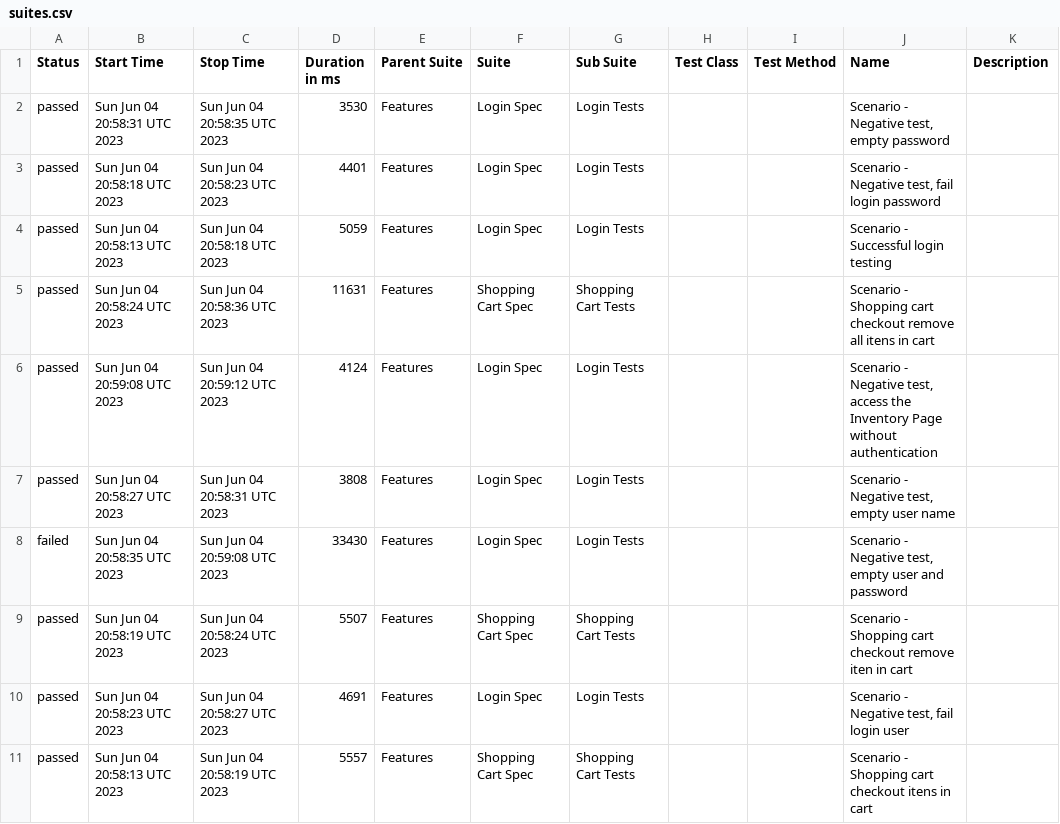
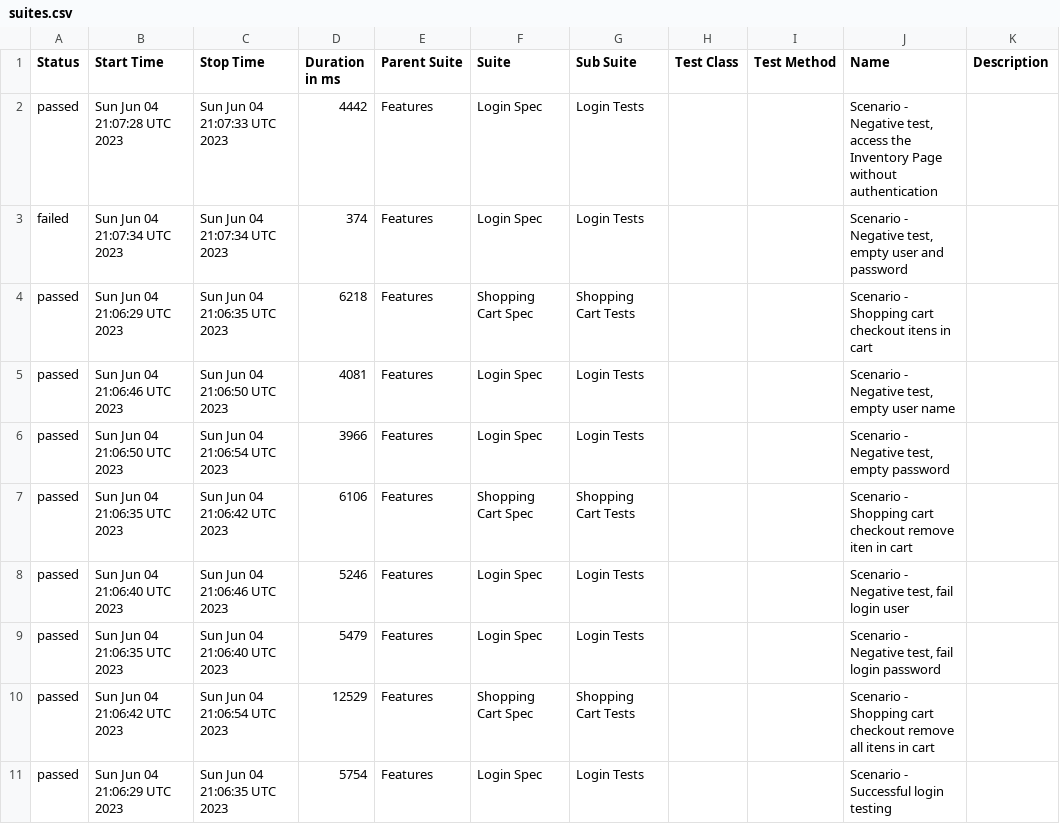
Before and after one commit to reinaldorossetti/robot_atdd_playwright_saucedemo, a CSV file: firefox/data/suites.csv, drawn as a sheet.

```diff
--- a/firefox/data/suites.csv
+++ b/firefox/data/suites.csv
@@ -1,11 +1,11 @@
 "Status","Start Time","Stop Time","Duration in ms","Parent Suite","Suite","Sub Suite","Test Class","Test Method","Name","Description"
-"passed","Sun Jun 04 20:58:31 UTC 2023","Sun Jun 04 20:58:35 UTC 2023","3530","Features","Login Spec","Login Tests","","","Scenario - Negative test, empty password",""
-"passed","Sun Jun 04 20:58:18 UTC 2023","Sun Jun 04 20:58:23 UTC 2023","4401","Features","Login Spec","Login Tests","","","Scenario - Negative test, fail login password",""
-"passed","Sun Jun 04 20:58:13 UTC 2023","Sun Jun 04 20:58:18 UTC 2023","5059","Features","Login Spec","Login Tests","","","Scenario - Successful login testing",""
-"passed","Sun Jun 04 20:58:24 UTC 2023","Sun Jun 04 20:58:36 UTC 2023","11631","Features","Shopping Cart Spec","Shopping Cart Tests","","","Scenario - Shopping cart checkout remove all itens in cart",""
-"passed","Sun Jun 04 20:59:08 UTC 2023","Sun Jun 04 20:59:12 UTC 2023","4124","Features","Login Spec","Login Tests","","","Scenario - Negative test, access the Inventory Page without authentication",""
-"passed","Sun Jun 04 20:58:27 UTC 2023","Sun Jun 04 20:58:31 UTC 2023","3808","Features","Login Spec","Login Tests","","","Scenario - Negative test, empty user name",""
-"failed","Sun Jun 04 20:58:35 UTC 2023","Sun Jun 04 20:59:08 UTC 2023","33430","Features","Login Spec","Login Tests","","","Scenario - Negative test, empty user and password",""
-"passed","Sun Jun 04 20:58:19 UTC 2023","Sun Jun 04 20:58:24 UTC 2023","5507","Features","Shopping Cart Spec","Shopping Cart Tests","","","Scenario - Shopping cart checkout remove iten in cart",""
-"passed","Sun Jun 04 20:58:23 UTC 2023","Sun Jun 04 20:58:27 UTC 2023","4691","Features","Login Spec","Login Tests","","","Scenario - Negative test, fail login user",""
-"passed","Sun Jun 04 20:58:13 UTC 2023","Sun Jun 04 20:58:19 UTC 2023","5557","Features","Shopping Cart Spec","Shopping Cart Tests","","","Scenario - Shopping cart checkout itens in cart",""
+"passed","Sun Jun 04 21:07:28 UTC 2023","Sun Jun 04 21:07:33 UTC 2023","4442","Features","Login Spec","Login Tests","","","Scenario - Negative test, access the Inventory Page without authentication",""
+"failed","Sun Jun 04 21:07:34 UTC 2023","Sun Jun 04 21:07:34 UTC 2023","374","Features","Login Spec","Login Tests","","","Scenario - Negative test, empty user and password",""
+"passed","Sun Jun 04 21:06:29 UTC 2023","Sun Jun 04 21:06:35 UTC 2023","6218","Features","Shopping Cart Spec","Shopping Cart Tests","","","Scenario - Shopping cart checkout itens in cart",""
+"passed","Sun Jun 04 21:06:46 UTC 2023","Sun Jun 04 21:06:50 UTC 2023","4081","Features","Login Spec","Login Tests","","","Scenario - Negative test, empty user name",""
+"passed","Sun Jun 04 21:06:50 UTC 2023","Sun Jun 04 21:06:54 UTC 2023","3966","Features","Login Spec","Login Tests","","","Scenario - Negative test, empty password",""
+"passed","Sun Jun 04 21:06:35 UTC 2023","Sun Jun 04 21:06:42 UTC 2023","6106","Features","Shopping Cart Spec","Shopping Cart Tests","","","Scenario - Shopping cart checkout remove iten in cart",""
+"passed","Sun Jun 04 21:06:40 UTC 2023","Sun Jun 04 21:06:46 UTC 2023","5246","Features","Login Spec","Login Tests","","","Scenario - Negative test, fail login user",""
+"passed","Sun Jun 04 21:06:35 UTC 2023","Sun Jun 04 21:06:40 UTC 2023","5479","Features","Login Spec","Login Tests","","","Scenario - Negative test, fail login password",""
+"passed","Sun Jun 04 21:06:42 UTC 2023","Sun Jun 04 21:06:54 UTC 2023","12529","Features","Shopping Cart Spec","Shopping Cart Tests","","","Scenario - Shopping cart checkout remove all itens in cart",""
+"passed","Sun Jun 04 21:06:29 UTC 2023","Sun Jun 04 21:06:35 UTC 2023","5754","Features","Login Spec","Login Tests","","","Scenario - Successful login testing",""
```
Also changed, not shown: 47 other files.
